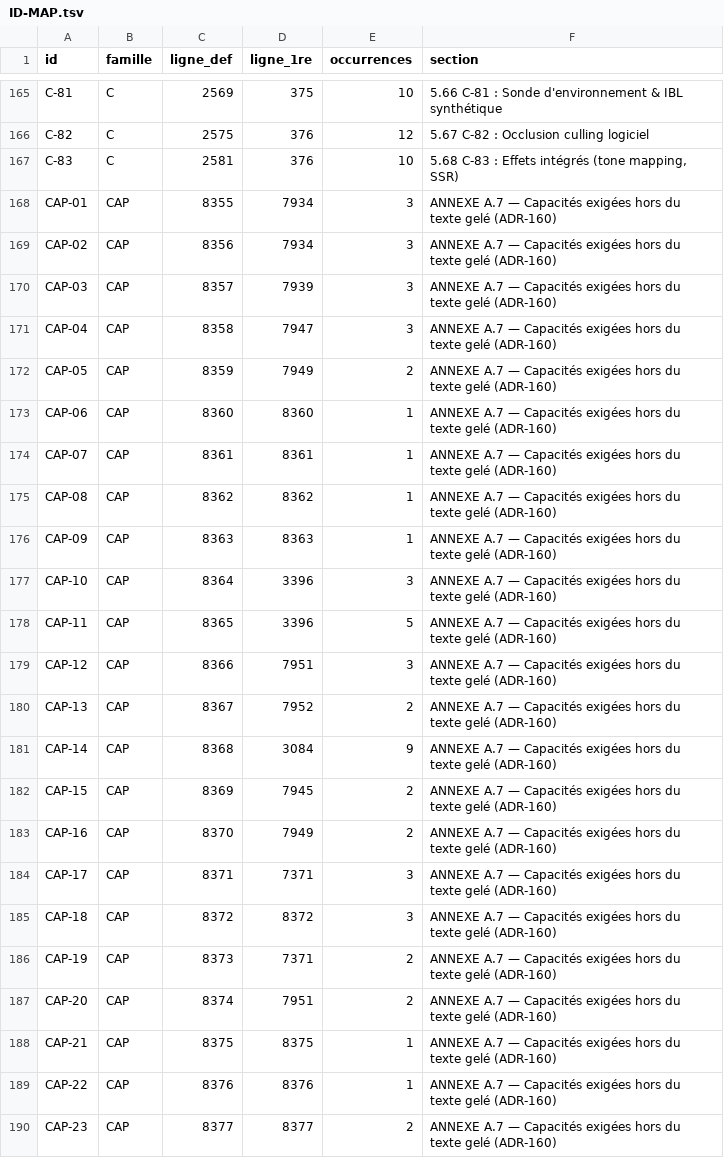
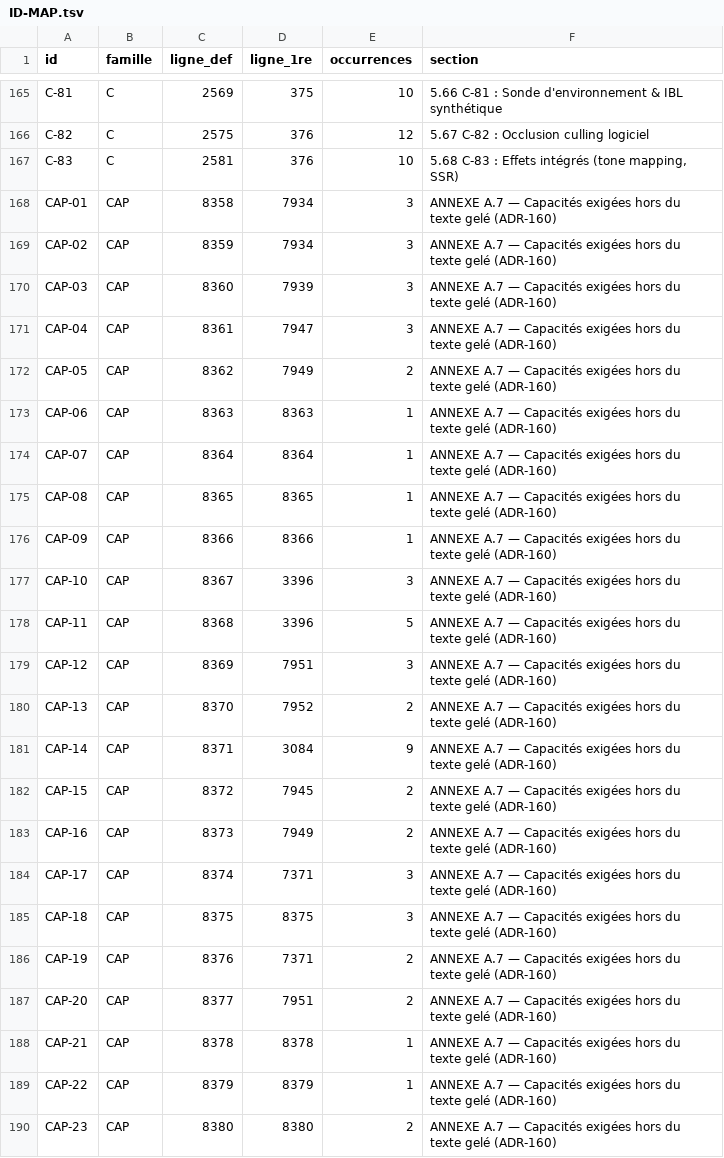
Before and after one commit to JLSkyzer/AXIONENGINE, a TSV file: docs/spec/ID-MAP.tsv, drawn as a sheet; only a part is shown, gaps mark what is left out; the diff covers the shown part only.

```diff
--- a/docs/spec/ID-MAP.tsv
+++ b/docs/spec/ID-MAP.tsv
@@ -167,24 +167,24 @@ C-82	C	2575	376	12	5.67 C-82 : Occlusion culling logiciel
 C-83	C	2581	376	10	5.68 C-83 : Effets intégrés (tone mapping, SSR)
-CAP-01	CAP	8355	7934	3	ANNEXE A.7 — Capacités exigées hors du texte gelé (ADR-160)
-CAP-02	CAP	8356	7934	3	ANNEXE A.7 — Capacités exigées hors du texte gelé (ADR-160)
-CAP-03	CAP	8357	7939	3	ANNEXE A.7 — Capacités exigées hors du texte gelé (ADR-160)
-CAP-04	CAP	8358	7947	3	ANNEXE A.7 — Capacités exigées hors du texte gelé (ADR-160)
-CAP-05	CAP	8359	7949	2	ANNEXE A.7 — Capacités exigées hors du texte gelé (ADR-160)
-CAP-06	CAP	8360	8360	1	ANNEXE A.7 — Capacités exigées hors du texte gelé (ADR-160)
-CAP-07	CAP	8361	8361	1	ANNEXE A.7 — Capacités exigées hors du texte gelé (ADR-160)
-CAP-08	CAP	8362	8362	1	ANNEXE A.7 — Capacités exigées hors du texte gelé (ADR-160)
-CAP-09	CAP	8363	8363	1	ANNEXE A.7 — Capacités exigées hors du texte gelé (ADR-160)
-CAP-10	CAP	8364	3396	3	ANNEXE A.7 — Capacités exigées hors du texte gelé (ADR-160)
-CAP-11	CAP	8365	3396	5	ANNEXE A.7 — Capacités exigées hors du texte gelé (ADR-160)
-CAP-12	CAP	8366	7951	3	ANNEXE A.7 — Capacités exigées hors du texte gelé (ADR-160)
-CAP-13	CAP	8367	7952	2	ANNEXE A.7 — Capacités exigées hors du texte gelé (ADR-160)
-CAP-14	CAP	8368	3084	9	ANNEXE A.7 — Capacités exigées hors du texte gelé (ADR-160)
-CAP-15	CAP	8369	7945	2	ANNEXE A.7 — Capacités exigées hors du texte gelé (ADR-160)
-CAP-16	CAP	8370	7949	2	ANNEXE A.7 — Capacités exigées hors du texte gelé (ADR-160)
-CAP-17	CAP	8371	7371	3	ANNEXE A.7 — Capacités exigées hors du texte gelé (ADR-160)
-CAP-18	CAP	8372	8372	3	ANNEXE A.7 — Capacités exigées hors du texte gelé (ADR-160)
-CAP-19	CAP	8373	7371	2	ANNEXE A.7 — Capacités exigées hors du texte gelé (ADR-160)
-CAP-20	CAP	8374	7951	2	ANNEXE A.7 — Capacités exigées hors du texte gelé (ADR-160)
-CAP-21	CAP	8375	8375	1	ANNEXE A.7 — Capacités exigées hors du texte gelé (ADR-160)
-CAP-22	CAP	8376	8376	1	ANNEXE A.7 — Capacités exigées hors du texte gelé (ADR-160)
-CAP-23	CAP	8377	8377	2	ANNEXE A.7 — Capacités exigées hors du texte gelé (ADR-160)
+CAP-01	CAP	8358	7934	3	ANNEXE A.7 — Capacités exigées hors du texte gelé (ADR-160)
+CAP-02	CAP	8359	7934	3	ANNEXE A.7 — Capacités exigées hors du texte gelé (ADR-160)
+CAP-03	CAP	8360	7939	3	ANNEXE A.7 — Capacités exigées hors du texte gelé (ADR-160)
+CAP-04	CAP	8361	7947	3	ANNEXE A.7 — Capacités exigées hors du texte gelé (ADR-160)
+CAP-05	CAP	8362	7949	2	ANNEXE A.7 — Capacités exigées hors du texte gelé (ADR-160)
+CAP-06	CAP	8363	8363	1	ANNEXE A.7 — Capacités exigées hors du texte gelé (ADR-160)
+CAP-07	CAP	8364	8364	1	ANNEXE A.7 — Capacités exigées hors du texte gelé (ADR-160)
+CAP-08	CAP	8365	8365	1	ANNEXE A.7 — Capacités exigées hors du texte gelé (ADR-160)
+CAP-09	CAP	8366	8366	1	ANNEXE A.7 — Capacités exigées hors du texte gelé (ADR-160)
+CAP-10	CAP	8367	3396	3	ANNEXE A.7 — Capacités exigées hors du texte gelé (ADR-160)
+CAP-11	CAP	8368	3396	5	ANNEXE A.7 — Capacités exigées hors du texte gelé (ADR-160)
+CAP-12	CAP	8369	7951	3	ANNEXE A.7 — Capacités exigées hors du texte gelé (ADR-160)
+CAP-13	CAP	8370	7952	2	ANNEXE A.7 — Capacités exigées hors du texte gelé (ADR-160)
+CAP-14	CAP	8371	3084	9	ANNEXE A.7 — Capacités exigées hors du texte gelé (ADR-160)
+CAP-15	CAP	8372	7945	2	ANNEXE A.7 — Capacités exigées hors du texte gelé (ADR-160)
+CAP-16	CAP	8373	7949	2	ANNEXE A.7 — Capacités exigées hors du texte gelé (ADR-160)
+CAP-17	CAP	8374	7371	3	ANNEXE A.7 — Capacités exigées hors du texte gelé (ADR-160)
+CAP-18	CAP	8375	8375	3	ANNEXE A.7 — Capacités exigées hors du texte gelé (ADR-160)
+CAP-19	CAP	8376	7371	2	ANNEXE A.7 — Capacités exigées hors du texte gelé (ADR-160)
+CAP-20	CAP	8377	7951	2	ANNEXE A.7 — Capacités exigées hors du texte gelé (ADR-160)
+CAP-21	CAP	8378	8378	1	ANNEXE A.7 — Capacités exigées hors du texte gelé (ADR-160)
+CAP-22	CAP	8379	8379	1	ANNEXE A.7 — Capacités exigées hors du texte gelé (ADR-160)
+CAP-23	CAP	8380	8380	2	ANNEXE A.7 — Capacités exigées hors du texte gelé (ADR-160)
```
Also changed, not shown: 85 edited cells elsewhere in this file, 15 other files.
